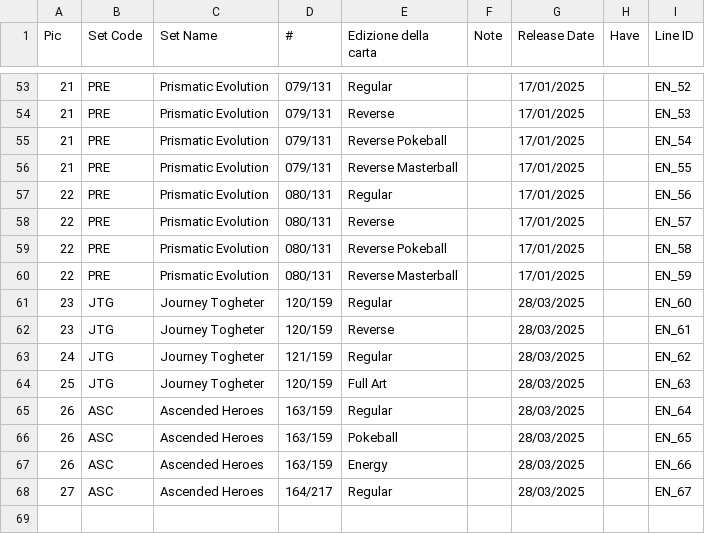
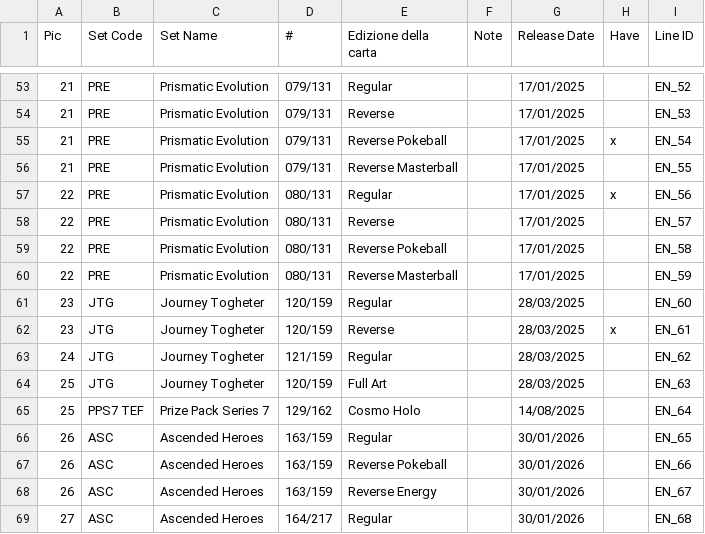
Before and after one commit to Simotorre/DunsparceWorld, a CSV file: csv/Dunsparce_EN.csv, drawn as a sheet; only a part is shown, gaps mark what is left out.

```diff
--- a/csv/Dunsparce_EN.csv
+++ b/csv/Dunsparce_EN.csv
@@ -54,5 +54,5 @@ Pic;Set Code;Set Name;#;Edizione della carta;Note;Release Date;Have;Line ID
 21;PRE;Prismatic Evolution;079/131;Reverse;;17/01/2025;;EN_53
-21;PRE;Prismatic Evolution;079/131;Reverse Pokeball;;17/01/2025;;EN_54
+21;PRE;Prismatic Evolution;079/131;Reverse Pokeball;;17/01/2025;x;EN_54
 21;PRE;Prismatic Evolution;079/131;Reverse Masterball;;17/01/2025;;EN_55
-22;PRE;Prismatic Evolution;080/131;Regular;;17/01/2025;;EN_56
+22;PRE;Prismatic Evolution;080/131;Regular;;17/01/2025;x;EN_56
 22;PRE;Prismatic Evolution;080/131;Reverse;;17/01/2025;;EN_57
@@ -61,8 +61,9 @@ Pic;Set Code;Set Name;#;Edizione della carta;Note;Release Date;Have;Line ID
 23;JTG;Journey Togheter;120/159;Regular;;28/03/2025;;EN_60
-23;JTG;Journey Togheter;120/159;Reverse;;28/03/2025;;EN_61
+23;JTG;Journey Togheter;120/159;Reverse;;28/03/2025;x;EN_61
 24;JTG;Journey Togheter;121/159;Regular;;28/03/2025;;EN_62
 25;JTG;Journey Togheter;120/159;Full Art;;28/03/2025;;EN_63
-26;ASC;Ascended Heroes;163/159;Regular;;28/03/2025;;EN_64
-26;ASC;Ascended Heroes;163/159;Pokeball;;28/03/2025;;EN_65
-26;ASC;Ascended Heroes;163/159;Energy;;28/03/2025;;EN_66
-27;ASC;Ascended Heroes;164/217;Regular;;28/03/2025;;EN_67
+25;PPS7 TEF;Prize Pack Series 7;129/162;Cosmo Holo;;14/08/2025;;EN_64
+26;ASC;Ascended Heroes;163/159;Regular;;30/01/2026;;EN_65
+26;ASC;Ascended Heroes;163/159;Reverse Pokeball;;30/01/2026;;EN_66
+26;ASC;Ascended Heroes;163/159;Reverse Energy;;30/01/2026;;EN_67
+27;ASC;Ascended Heroes;164/217;Regular;;30/01/2026;;EN_68
```
Also changed, not shown: csv/Dunsparce_DE.csv, csv/Dunsparce_ES.csv, 30 other files.
